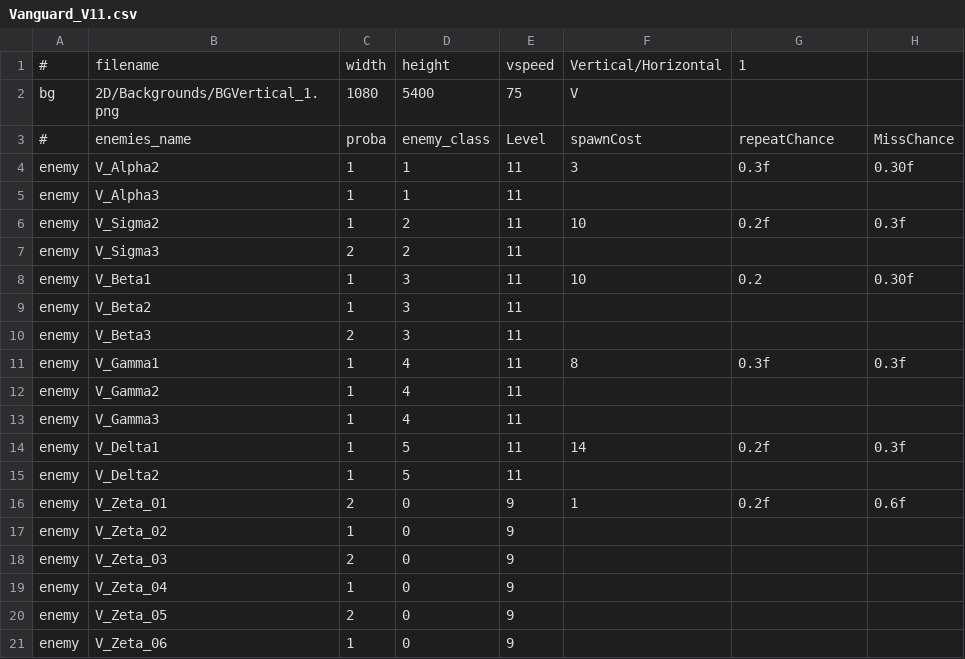
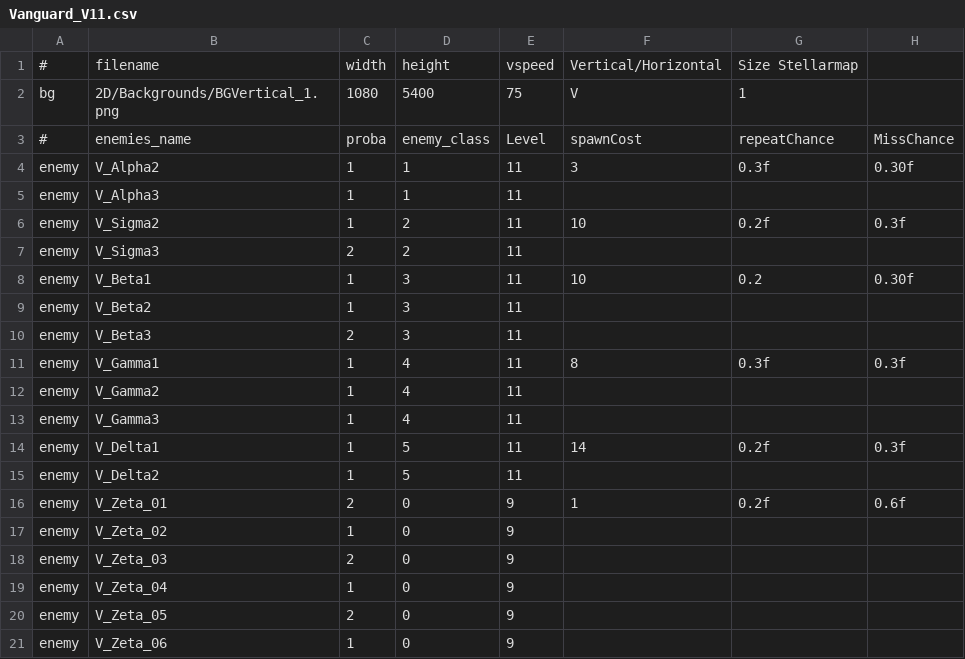
Before and after one commit to StarfighterDevTeam/StarFighter, a CSV file: Unstable/StarFighter/StarFighter/Assets/Scripts/Scenes/Generated/Vanguard_V11.csv, drawn as a sheet.

```diff
--- a/Unstable/StarFighter/StarFighter/Assets/Scripts/Scenes/Generated/Vanguard_V11.csv
+++ b/Unstable/StarFighter/StarFighter/Assets/Scripts/Scenes/Generated/Vanguard_V11.csv
@@ -1,3 +1,3 @@
-#,filename,width,height,vspeed,Vertical/Horizontal,1,
-bg,2D/Backgrounds/BGVertical_1.png,1080,5400,75,V,,
+#,filename,width,height,vspeed,Vertical/Horizontal,Size Stellarmap,
+bg,2D/Backgrounds/BGVertical_1.png,1080,5400,75,V,1,
 #,enemies_name,proba,enemy_class,Level,spawnCost,repeatChance,MissChance
```
Also changed, not shown: Unstable/StarFighter/StarFighter/Assets/Scripts/Generated/Scenes.csv, Unstable/StarFighter/StarFighter/Assets/Scripts/Scenes/Generated/Vanguard_H3.csv, 9 other files.
